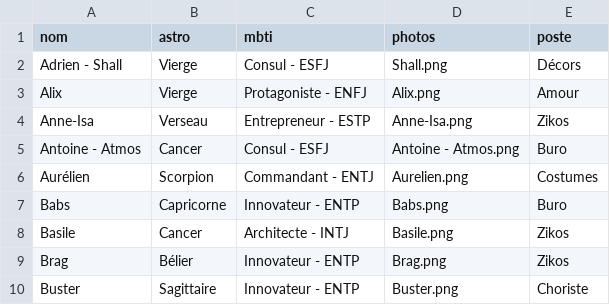
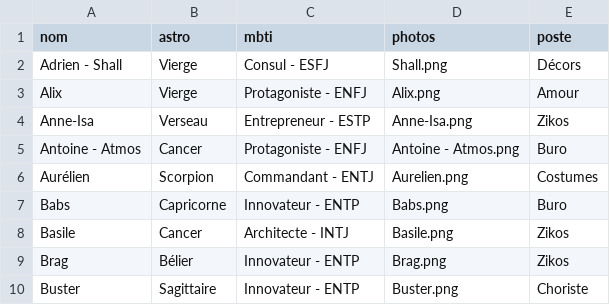
Before and after one commit to commuzlyon/commuz.fr, a CSV file: public/c/commurge/infos.csv, drawn as a sheet; only a part is shown.

Commit message:
Je m'étais trompé de MBTI oupsi

```diff
--- a/public/c/commurge/infos.csv
+++ b/public/c/commurge/infos.csv
@@ -4,3 +4,3 @@ Alix;Vierge;Protagoniste - ENFJ;Alix.png;Amour
 Anne-Isa;Verseau;Entrepreneur - ESTP;Anne-Isa.png;Zikos
-Antoine - Atmos;Cancer;Consul - ESFJ;Antoine - Atmos.png;Buro
+Antoine - Atmos;Cancer;Protagoniste - ENFJ;Antoine - Atmos.png;Buro
 Aurélien;Scorpion;Commandant - ENTJ;Aurelien.png;Costumes
```
Also changed, not shown: public/c/commurge/infos4DDB.csv.
